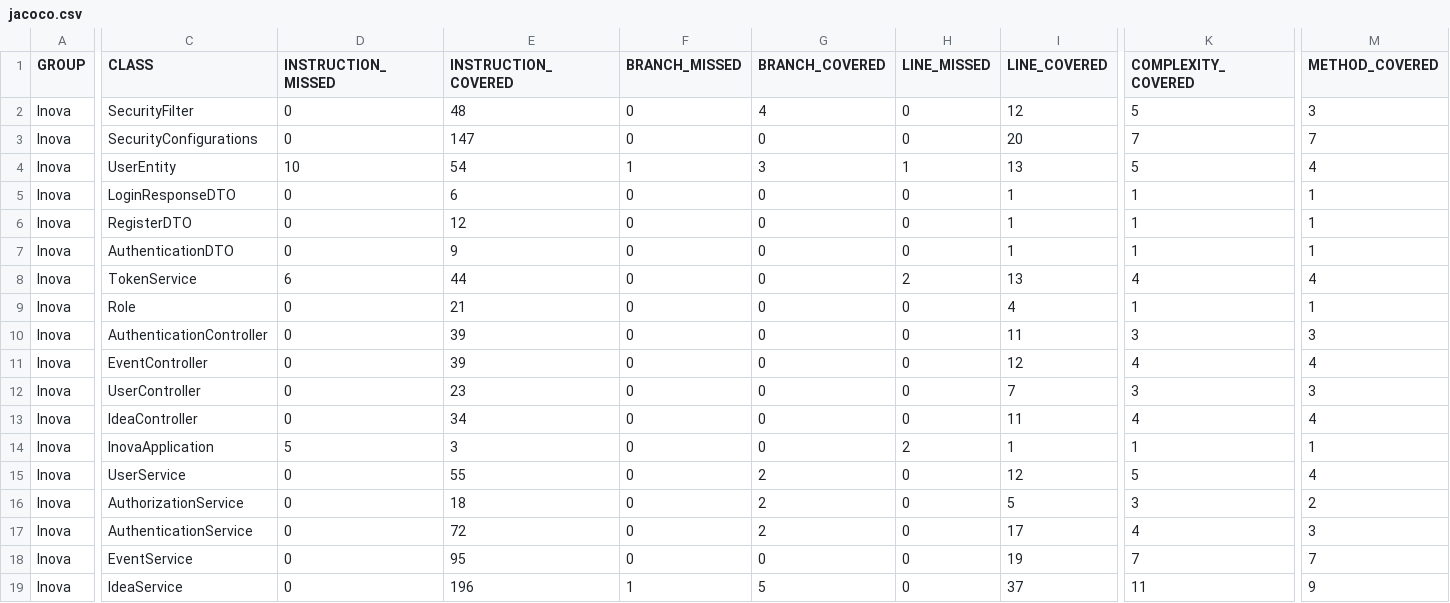
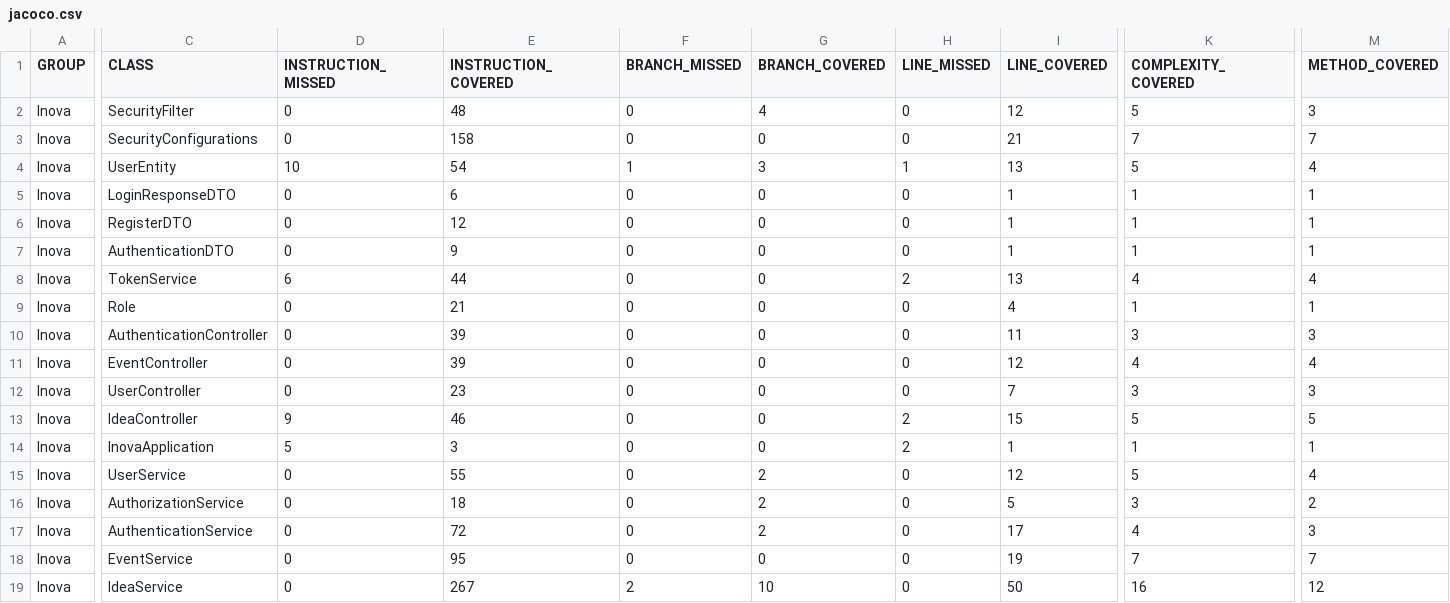
Before and after one commit to Vtormacs/Sistema-Inova-Empresa-Backend, a CSV file: target/site/jacoco/jacoco.csv, drawn as a sheet; only a part is shown, gaps mark what is left out; the diff covers the shown part only; the diff names each change by its address in the sheet, - before the commit and + after, or states it on an @@ line.

```diff
--- a/target/site/jacoco/jacoco.csv
+++ b/target/site/jacoco/jacoco.csv
-E3 (INSTRUCTION_COVERED): 147
+E3 (INSTRUCTION_COVERED): 158
-I3 (LINE_COVERED): 20
+I3 (LINE_COVERED): 21
-D13 (INSTRUCTION_MISSED): 0
+D13 (INSTRUCTION_MISSED): 9
-E13 (INSTRUCTION_COVERED): 34
+E13 (INSTRUCTION_COVERED): 46
-H13 (LINE_MISSED): 0
+H13 (LINE_MISSED): 2
-I13 (LINE_COVERED): 11
+I13 (LINE_COVERED): 15
-K13 (COMPLEXITY_COVERED): 4
+K13 (COMPLEXITY_COVERED): 5
-M13 (METHOD_COVERED): 4
+M13 (METHOD_COVERED): 5
-E19 (INSTRUCTION_COVERED): 196
+E19 (INSTRUCTION_COVERED): 267
-F19 (BRANCH_MISSED): 1
+F19 (BRANCH_MISSED): 2
-G19 (BRANCH_COVERED): 5
+G19 (BRANCH_COVERED): 10
-I19 (LINE_COVERED): 37
+I19 (LINE_COVERED): 50
-K19 (COMPLEXITY_COVERED): 11
+K19 (COMPLEXITY_COVERED): 16
-M19 (METHOD_COVERED): 9
+M19 (METHOD_COVERED): 12
```
Also changed, not shown: 1 edited cell elsewhere in this file, 57 other files.
